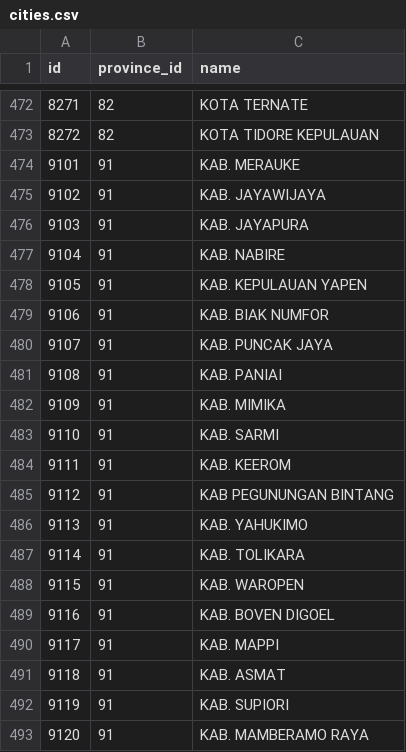
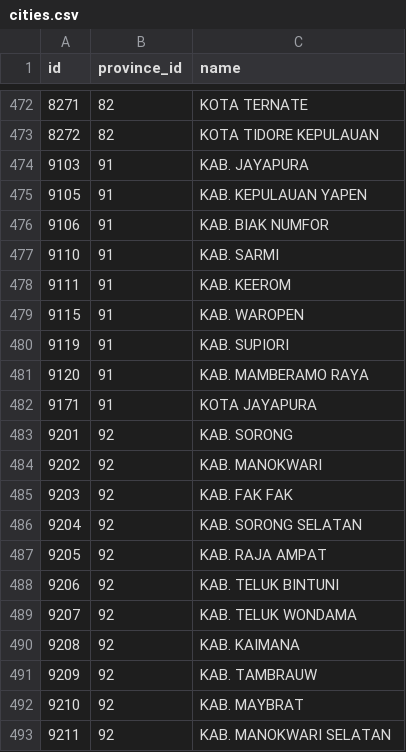
Before and after one commit to harrymahardhika/indonesian-regions, a CSV file: data/cities.csv, drawn as a sheet; only a part is shown, gaps mark what is left out; the shorter side is filled out with more unchanged rows; the diff covers the shown part only.

```diff
--- a/data/cities.csv
+++ b/data/cities.csv
@@ -474,2 +473,0 @@
-9101;91;KAB. MERAUKE
-9102;91;KAB. JAYAWIJAYA
@@ -477 +474,0 @@
-9104;91;KAB. NABIRE
@@ -480,3 +476,0 @@
-9107;91;KAB. PUNCAK JAYA
-9108;91;KAB. PANIAI
-9109;91;KAB. MIMIKA
@@ -485,3 +478,0 @@
-9112;91;KAB PEGUNUNGAN BINTANG
-9113;91;KAB. YAHUKIMO
-9114;91;KAB. TOLIKARA
@@ -489,3 +479,0 @@
-9116;91;KAB. BOVEN DIGOEL
-9117;91;KAB. MAPPI
-9118;91;KAB. ASMAT
```
Also changed, not shown: 20 added rows, 8 removed rows and 3 edited cells elsewhere in this file, data/districts.csv, data/provinces.csv, 42 other files.
